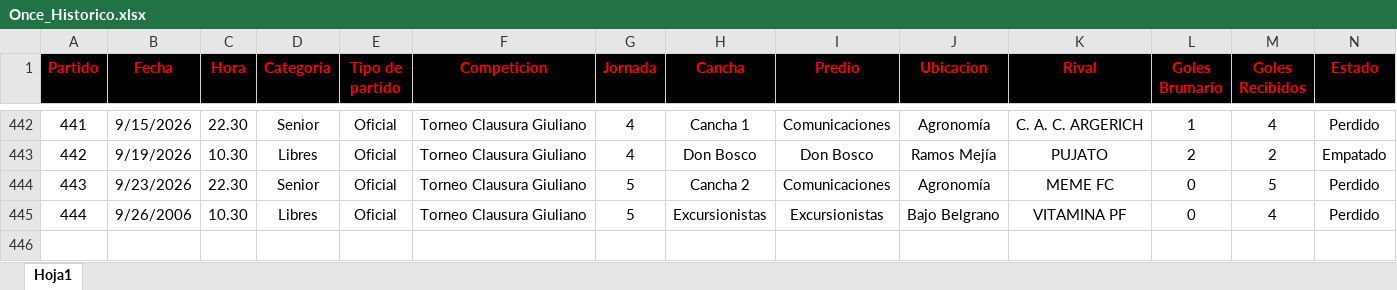
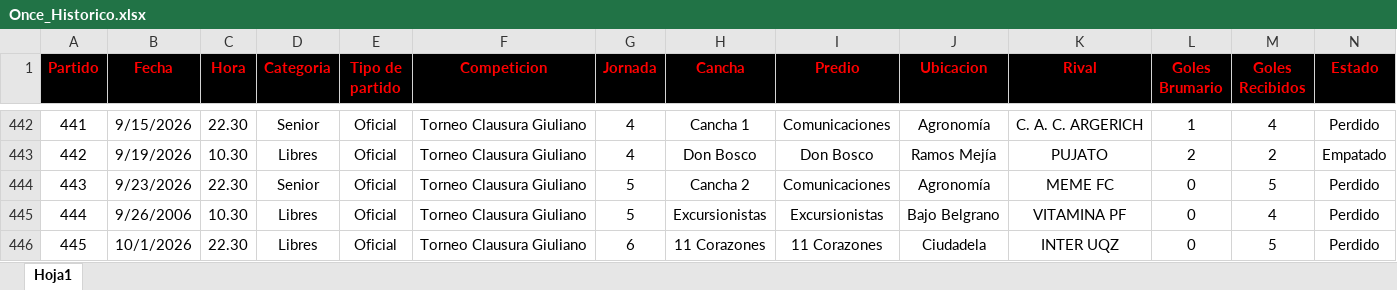
Before and after one commit to nicolascarreno/Brumario, an Excel workbook: backend/src/db/Once_Historico.xlsx, sheet Hoja1, drawn as a sheet; only a part is shown, gaps mark what is left out; values as stored, in another font and other column widths than the file's, no borders; rows hold the shown columns only; the diff names each change by its address in the sheet, - before the commit and + after, or states it on an @@ line.

```diff
--- a/backend/src/db/Once_Historico.xlsx (sheet Hoja1)
+++ b/backend/src/db/Once_Historico.xlsx (sheet Hoja1)
+row 446: 445 | 10/1/2026 | 22.30 | Libres | Oficial | Torneo Clausura Giuliano | 6 | 11 Corazones | 11 Corazones | Ciudadela | INTER UQZ | 0 | 5 | Perdido
```
Also changed, not shown: backend/src/db/Jugadores_Historico.xlsx.
